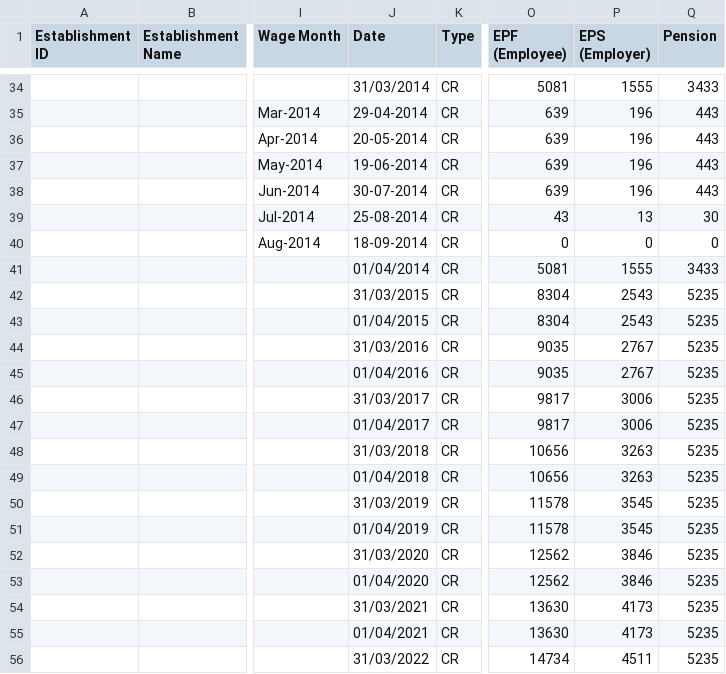
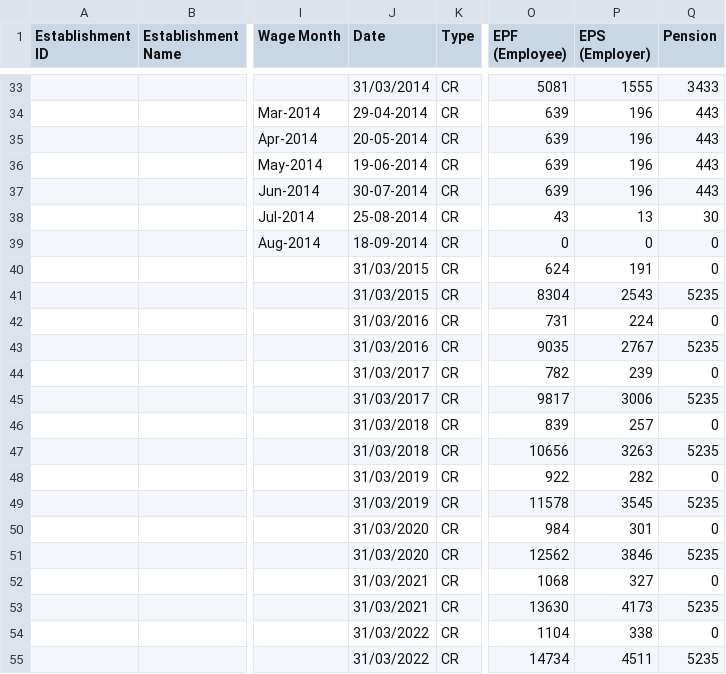
Before and after one commit to arunvambur/personal-analytics, a CSV file: out/kurinji/pf.csv, drawn as a sheet; only a part is shown, gaps mark what is left out; addresses are those after the commit; the diff covers the shown part only; the diff names each change by its address in the sheet, - before the commit and + after, or states it on an @@ line.

```diff
--- a/out/kurinji/pf.csv
+++ b/out/kurinji/pf.csv
-J40 (Date): 01/04/2014
+J40 (Date): 31/03/2015
-O40 (EPF (Employee)): 5081
+O40 (EPF (Employee)): 624
-P40 (EPS (Employer)): 1555
+P40 (EPS (Employer)): 191
-Q40 (Pension): 3433
+Q40 (Pension): 0
-J42 (Date): 01/04/2015
+J42 (Date): 31/03/2016
-O42 (EPF (Employee)): 8304
+O42 (EPF (Employee)): 731
-P42 (EPS (Employer)): 2543
+P42 (EPS (Employer)): 224
-Q42 (Pension): 5235
+Q42 (Pension): 0
-J44 (Date): 01/04/2016
+J44 (Date): 31/03/2017
-O44 (EPF (Employee)): 9035
+O44 (EPF (Employee)): 782
-P44 (EPS (Employer)): 2767
+P44 (EPS (Employer)): 239
-Q44 (Pension): 5235
+Q44 (Pension): 0
-J46 (Date): 01/04/2017
+J46 (Date): 31/03/2018
-O46 (EPF (Employee)): 9817
+O46 (EPF (Employee)): 839
-P46 (EPS (Employer)): 3006
+P46 (EPS (Employer)): 257
-Q46 (Pension): 5235
+Q46 (Pension): 0
-J48 (Date): 01/04/2018
+J48 (Date): 31/03/2019
-O48 (EPF (Employee)): 10656
+O48 (EPF (Employee)): 922
-P48 (EPS (Employer)): 3263
+P48 (EPS (Employer)): 282
-Q48 (Pension): 5235
+Q48 (Pension): 0
-J50 (Date): 01/04/2019
+J50 (Date): 31/03/2020
-O50 (EPF (Employee)): 11578
+O50 (EPF (Employee)): 984
-P50 (EPS (Employer)): 3545
+P50 (EPS (Employer)): 301
-Q50 (Pension): 5235
+Q50 (Pension): 0
-J52 (Date): 01/04/2020
+J52 (Date): 31/03/2021
-O52 (EPF (Employee)): 12562
+O52 (EPF (Employee)): 1068
-P52 (EPS (Employer)): 3846
+P52 (EPS (Employer)): 327
-Q52 (Pension): 5235
+Q52 (Pension): 0
-J54 (Date): 01/04/2021
+J54 (Date): 31/03/2022
-O54 (EPF (Employee)): 13630
+O54 (EPF (Employee)): 1104
-P54 (EPS (Employer)): 4173
+P54 (EPS (Employer)): 338
-Q54 (Pension): 5235
+Q54 (Pension): 0
```
Also changed, not shown: 5 removed rows and 92 edited cells elsewhere in this file, 32 other files.
